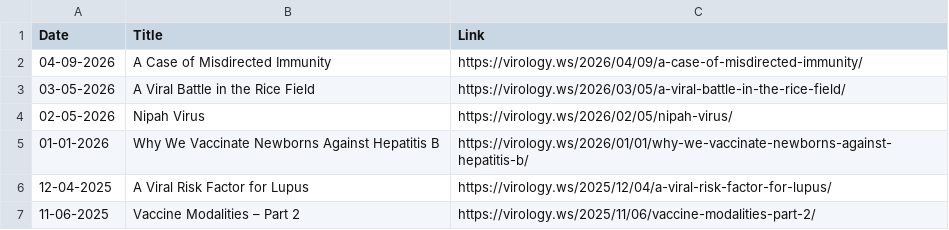
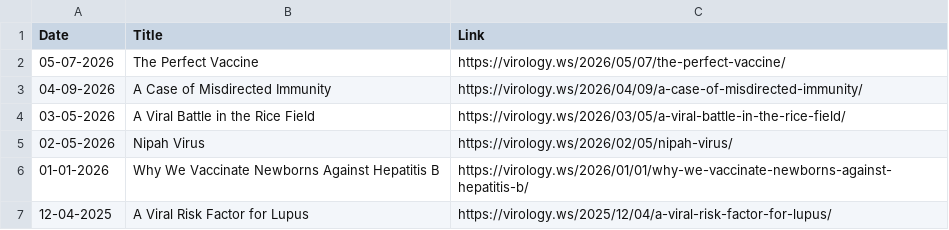
Before and after one commit to bbennett80/virology_blog, a CSV file: virology_blog.csv, drawn as a sheet; only a part is shown; the shorter side is filled out with more unchanged rows; the diff names each change by its address in the sheet, - before the commit and + after, or states it on an @@ line.

```diff
--- a/virology_blog.csv
+++ b/virology_blog.csv
+row 2: 05-07-2026 | The Perfect Vaccine | https://virology.ws/2026/05/07/the-perfect-vaccine/
```
